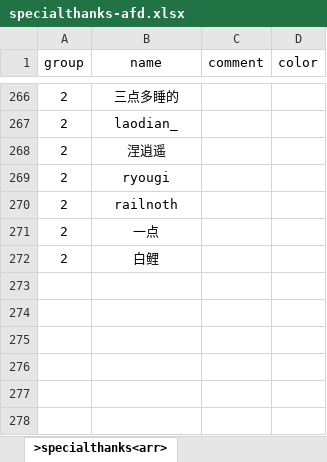
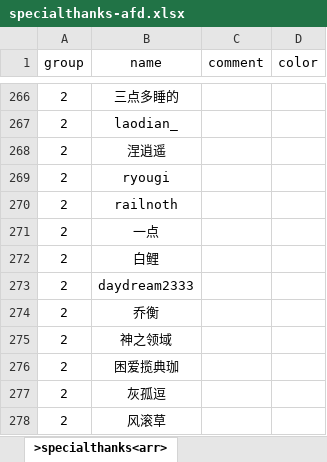
Before and after one commit to VickScarlet/lifeRestart, an Excel workbook: data/specialthanks-afd.xlsx, sheet >specialthanks<arr>, drawn as a sheet; only a part is shown, gaps mark what is left out; values as stored, in another font and other column widths than the file's, no borders; the diff names each change by its address in the sheet, - before the commit and + after, or states it on an @@ line.

```diff
--- a/data/specialthanks-afd.xlsx (sheet >specialthanks<arr>)
+++ b/data/specialthanks-afd.xlsx (sheet >specialthanks<arr>)
+row 273: 2 | daydream2333
+row 274: 2 | 乔衡
+row 275: 2 | 神之领域
+row 276: 2 | 困爱揽典珈
+row 277: 2 | 灰孤逗
+row 278: 2 | 风滚草
```
Also changed, not shown: data/achievement.xlsx, data/age.xlsx, 19 other files.
